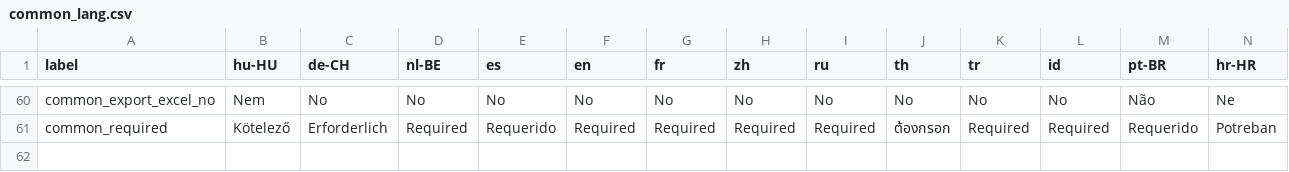
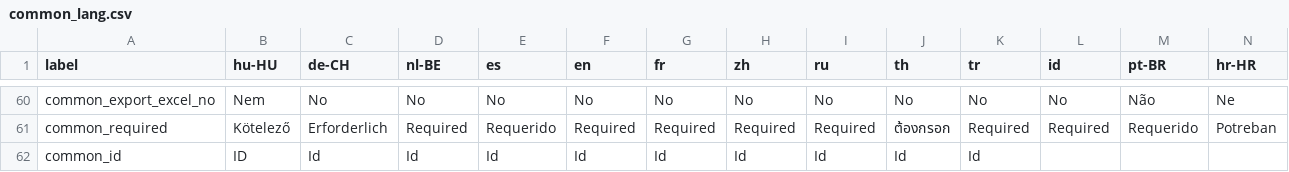
Before and after one commit to opensourcepos/opensourcepos, a CSV file: translations/common_lang.csv, drawn as a sheet; only a part is shown, gaps mark what is left out; the diff names each change by its address in the sheet, - before the commit and + after, or states it on an @@ line.

Commit message:
Migrate to bootstrap-tables in customers modules (#293)

```diff
--- a/translations/common_lang.csv
+++ b/translations/common_lang.csv
+row 62: common_id | ID | Id | Id | Id | Id | Id | Id | Id | Id | Id
```
Also changed, not shown: 21 other files.
